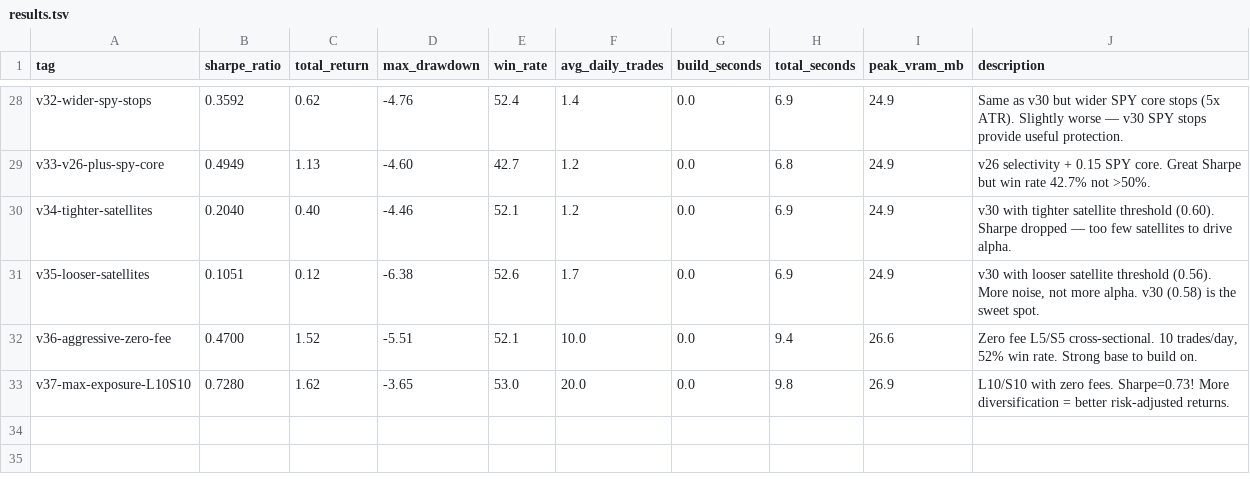
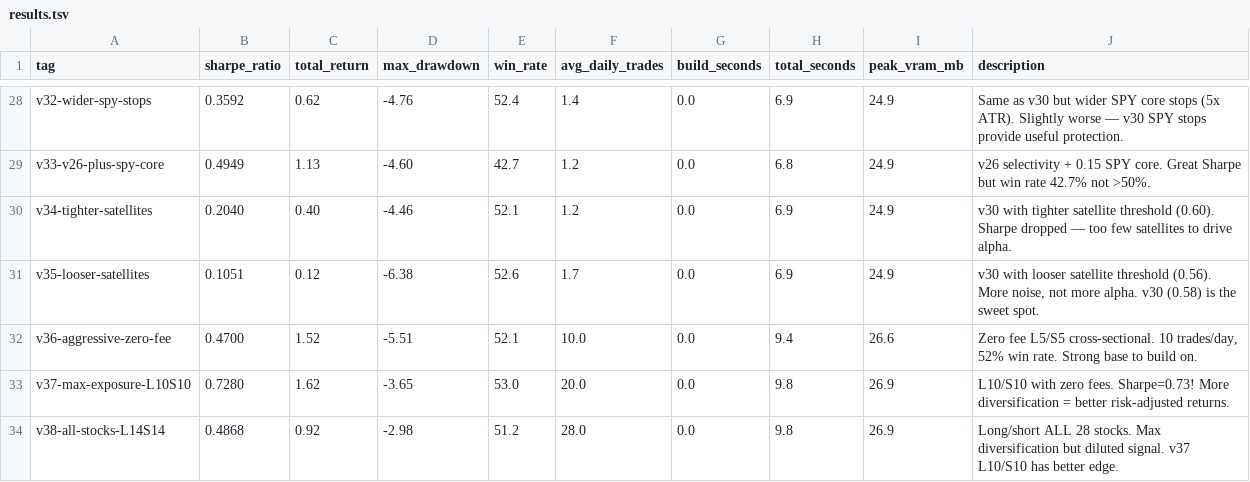
Before and after one commit to arshchawla21/autoresearch-trader, a TSV file: results.tsv, drawn as a sheet; only a part is shown, gaps mark what is left out.

```diff
--- a/results.tsv
+++ b/results.tsv
@@ -33 +33,2 @@ v36-aggressive-zero-fee	0.4700	1.52	-5.51	52.1	10.0	0.0	9.4	26.6	Zero fee L5/S5
 v37-max-exposure-L10S10	0.7280	1.62	-3.65	53.0	20.0	0.0	9.8	26.9	L10/S10 with zero fees. Sharpe=0.73! More diversification = better risk-adjusted returns.
+v38-all-stocks-L14S14	0.4868	0.92	-2.98	51.2	28.0	0.0	9.8	26.9	Long/short ALL 28 stocks. Max diversification but diluted signal. v37 L10/S10 has better edge.
```
Also changed, not shown: 1 other file.
